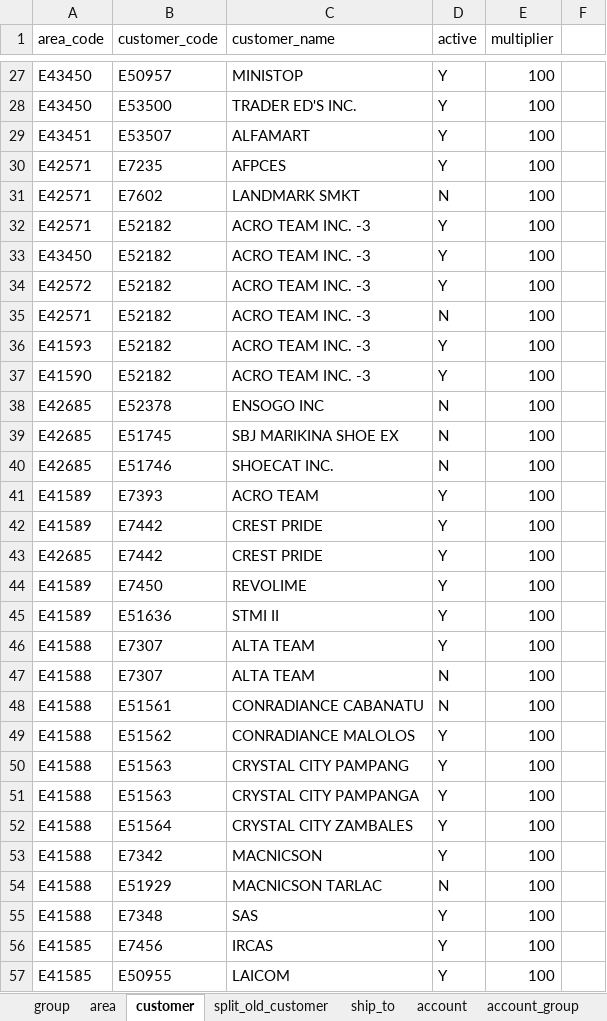
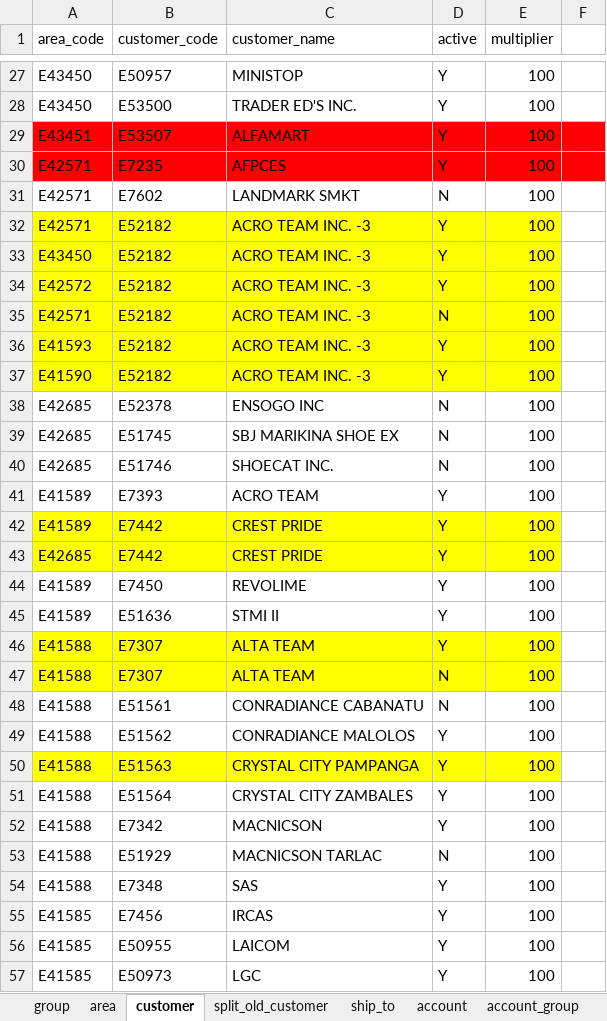
Before and after one commit to renciebautista/allocation2, an Excel workbook: app/database/seeds/seed_files/masterfile.xlsx, sheet customer, drawn as a sheet; only a part is shown, gaps mark what is left out; the shorter side is filled out with more unchanged rows; values as stored, in another font and other column widths than the file's, no borders; removed rows and columns are numbered as before the commit, all else as after; the diff covers the shown part only; the diff names each change by its address in the sheet, - before the commit and + after, or states it on an @@ line.

```diff
--- a/app/database/seeds/seed_files/masterfile.xlsx (sheet customer)
+++ b/app/database/seeds/seed_files/masterfile.xlsx (sheet customer)
-A29:F30 fill: none
+A29:F30 fill: #FF0000
-A32:E37 fill: none
+A32:E37 fill: #FFFF00
-A42:E43 fill: none
+A42:E43 fill: #FFFF00
-A46:E47 fill: none
+A46:E47 fill: #FFFF00
-row 50: E41588 | E51563 | CRYSTAL CITY PAMPANG | Y | 100
-A50:E50 fill: none
+A50:E50 fill: #FFFF00
```
Also changed, not shown: 4 edited cells and cell formats elsewhere in this sheet, sheet mother_child_sku, sheet outlet, sheet ship_to, sheet split_old_customer, hidden cells, 15 other files.
